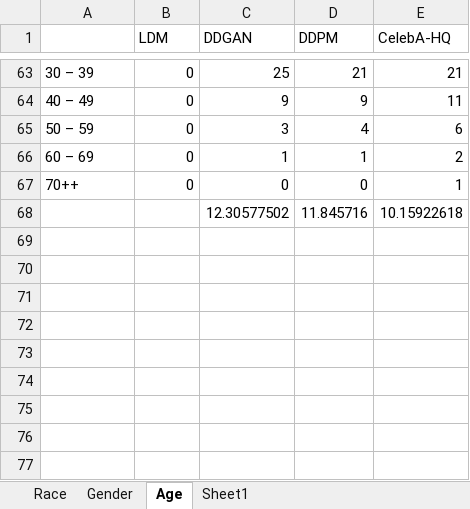
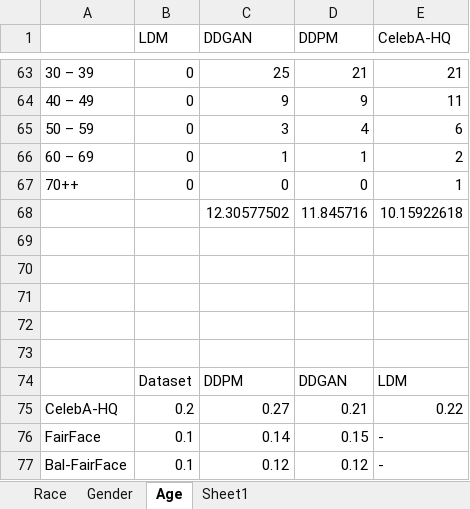
Before and after one commit to subirkumarparida/DDPM, an Excel workbook: Plots/Data.xlsx, sheet Age, drawn as a sheet; only a part is shown, gaps mark what is left out; values as stored, in another font and other column widths than the file's, no borders; charts and pictures not drawn; the diff names each change by its address in the sheet, - before the commit and + after, or states it on an @@ line.

```diff
--- a/Plots/Data.xlsx (sheet Age)
+++ b/Plots/Data.xlsx (sheet Age)
+row 69: (empty)
+row 70: (empty)
+row 71: (empty)
+row 72: (empty)
+row 73: (empty)
+row 74:  | Dataset | DDPM | DDGAN | LDM
+row 75: CelebA-HQ | 0.2 | 0.27 | 0.21 | 0.22
+row 76: FairFace | 0.1 | 0.14 | 0.15 | -
+row 77: Bal-FairFace | 0.1 | 0.12 | 0.12 | -
```
Also changed, not shown: sheet Race, sheet Gender, charts or pictures.
